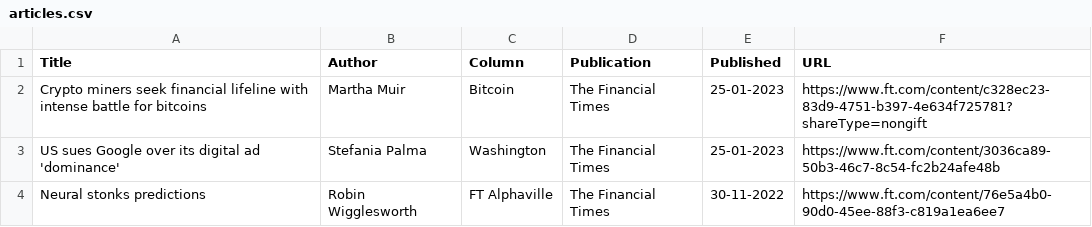
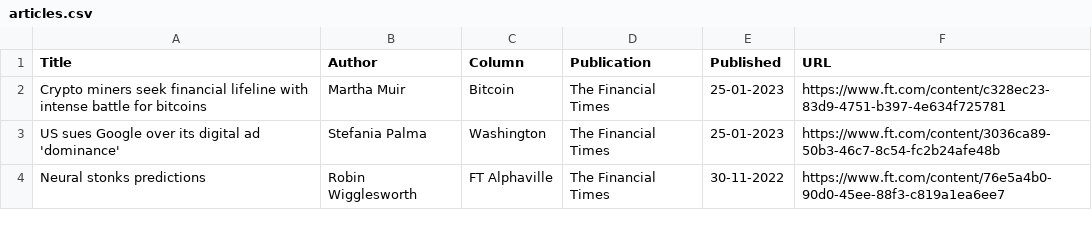
Before and after one commit to jaymarichua/ft-metadata, a CSV file: articles.csv, drawn as a sheet; only a part is shown.

Commit message:
Update articles.csv

```diff
--- a/articles.csv
+++ b/articles.csv
@@ -1,3 +1,3 @@
 Title, Author, Column, Publication, Published, URL
-Crypto miners seek financial lifeline with intense battle for bitcoins, Martha Muir, Bitcoin, The Financial Times, 25-01-2023, https://www.ft.com/content/c328ec23-83d9-4751-b397-4e634f725781?shareType=nongift
+Crypto miners seek financial lifeline with intense battle for bitcoins, Martha Muir, Bitcoin, The Financial Times, 25-01-2023, https://www.ft.com/content/c328ec23-83d9-4751-b397-4e634f725781
 US sues Google over its digital ad 'dominance', Stefania Palma, Washington, The Financial Times, 25-01-2023, https://www.ft.com/content/3036ca89-50b3-46c7-8c54-fc2b24afe48b
```
